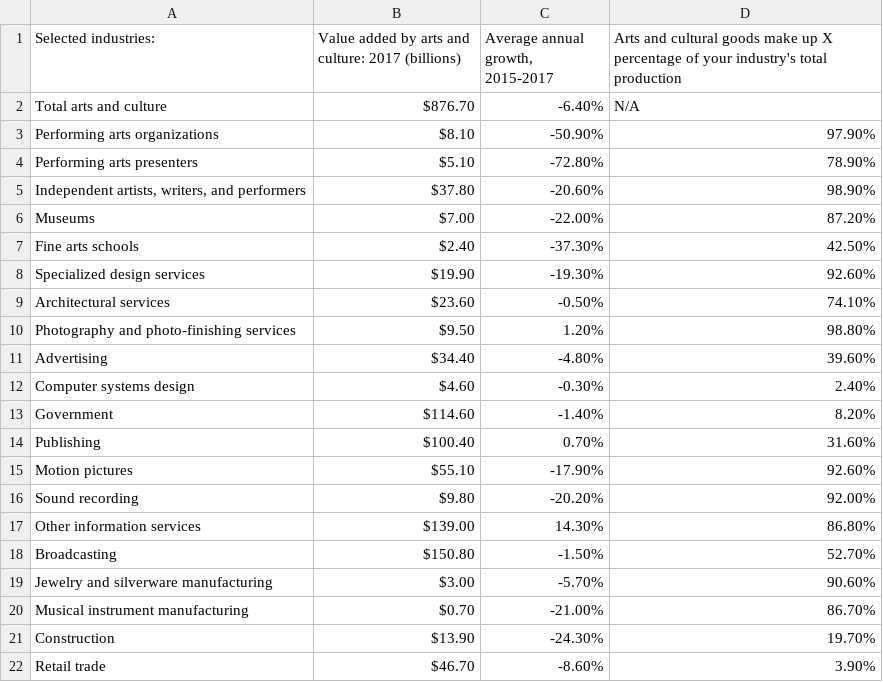
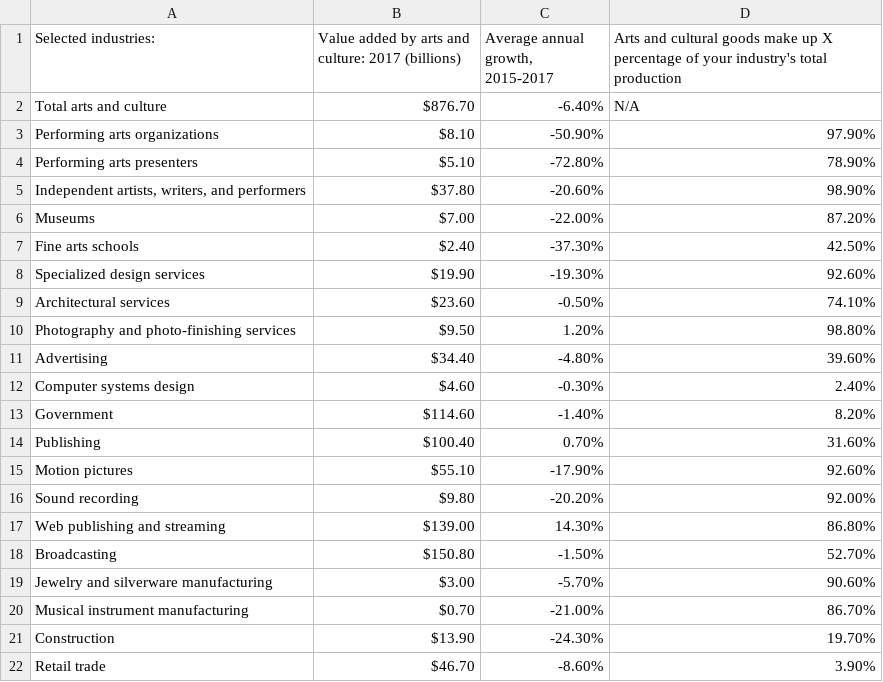
Before and after one commit to myNEAgit/ADP-29-ripple, a CSV file: res/data/data.csv, drawn as a sheet.

Commit message:
2 updates to index
Specialiozed design servioces
plus
Web publishing and streaming

```diff
--- a/res/data/data.csv
+++ b/res/data/data.csv
@@ -16,3 +16,3 @@ Motion pictures,$55.10 ,-17.90%,92.60%
 Sound recording,$9.80 ,-20.20%,92.00%
-Other information services,$139.00 ,14.30%,86.80%
+Web publishing and streaming,$139.00 ,14.30%,86.80%
 Broadcasting,$150.80 ,-1.50%,52.70%
```
Also changed, not shown: 1 other file.
